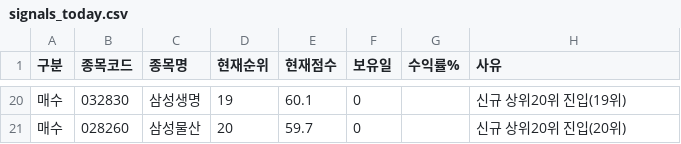
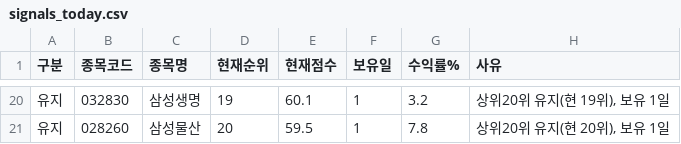
Before and after one commit to sunbmj4119-cmd/rich, a CSV file: data/signals_today.csv, drawn as a sheet; only a part is shown, gaps mark what is left out; the diff covers the shown part only.

```diff
--- a/data/signals_today.csv
+++ b/data/signals_today.csv
@@ -20,2 +20,2 @@
-매수,032830,삼성생명,19,60.1,0,,신규 상위20위 진입(19위)
-매수,028260,삼성물산,20,59.7,0,,신규 상위20위 진입(20위)
+유지,032830,삼성생명,19,60.1,1,3.2,"상위20위 유지(현 19위), 보유 1일"
+유지,028260,삼성물산,20,59.5,1,7.8,"상위20위 유지(현 20위), 보유 1일"
```
Also changed, not shown: 4 added rows, 4 removed rows and 73 edited cells elsewhere in this file, 1 other file.
